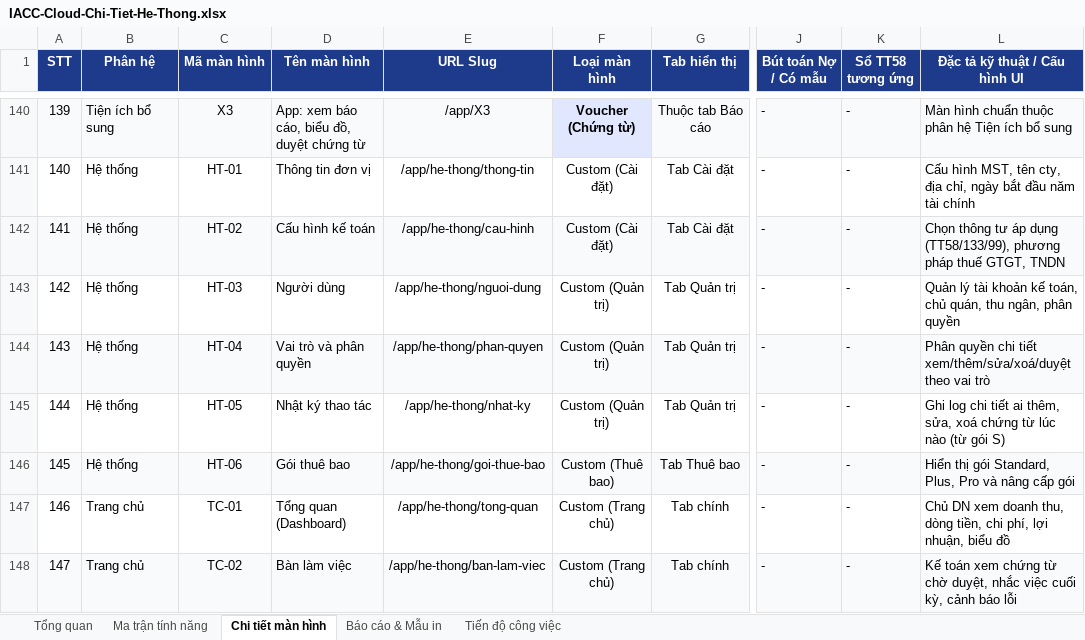
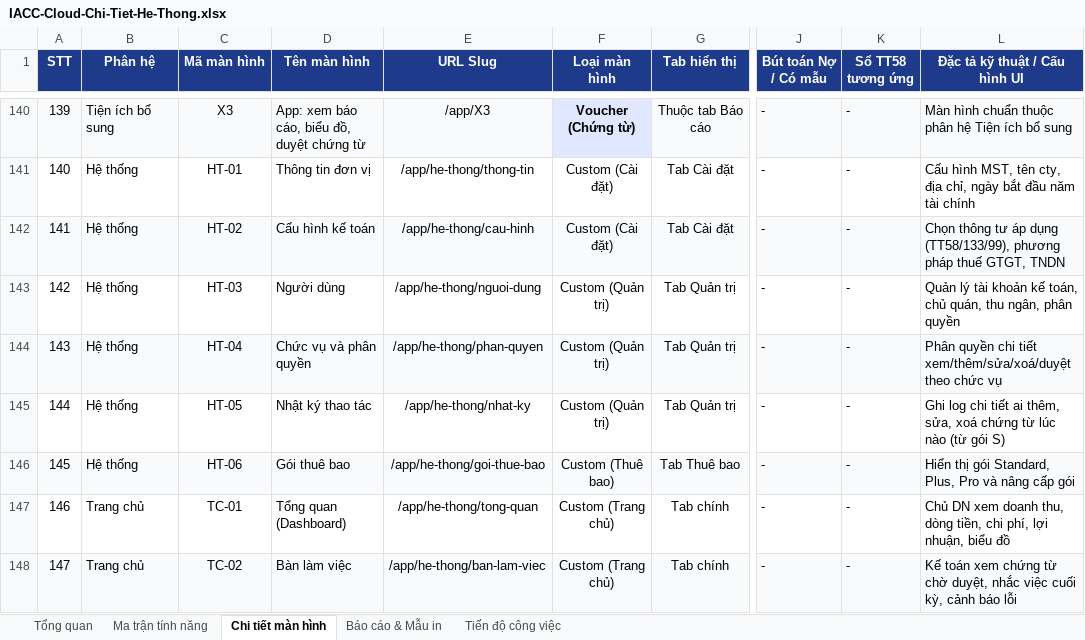
Before and after one commit to trungkhanhduong93/iaccdemo, an Excel workbook: docs/IACC-Cloud-Chi-Tiet-He-Thong.xlsx, sheet Chi tiết màn hình, drawn as a sheet; only a part is shown, gaps mark what is left out; values as stored, in another font and other column widths than the file's, no borders; the diff names each change by its address in the sheet, - before the commit and + after, or states it on an @@ line.

```diff
--- a/docs/IACC-Cloud-Chi-Tiet-He-Thong.xlsx (sheet Chi tiết màn hình)
+++ b/docs/IACC-Cloud-Chi-Tiet-He-Thong.xlsx (sheet Chi tiết màn hình)
-D144 (Tên màn hình): Vai trò và phân quyền
+D144 (Tên màn hình): Chức vụ và phân quyền
-L144 (Đặc tả kỹ thuật / Cấu hình UI): …xem/thêm/sửa/xoá/duyệt theo vai trò
+L144 (Đặc tả kỹ thuật / Cấu hình UI): …xem/thêm/sửa/xoá/duyệt theo chức vụ
```
Also changed, not shown: sheet Tiến độ công việc, sheet Tổng quan, 14 other files.
